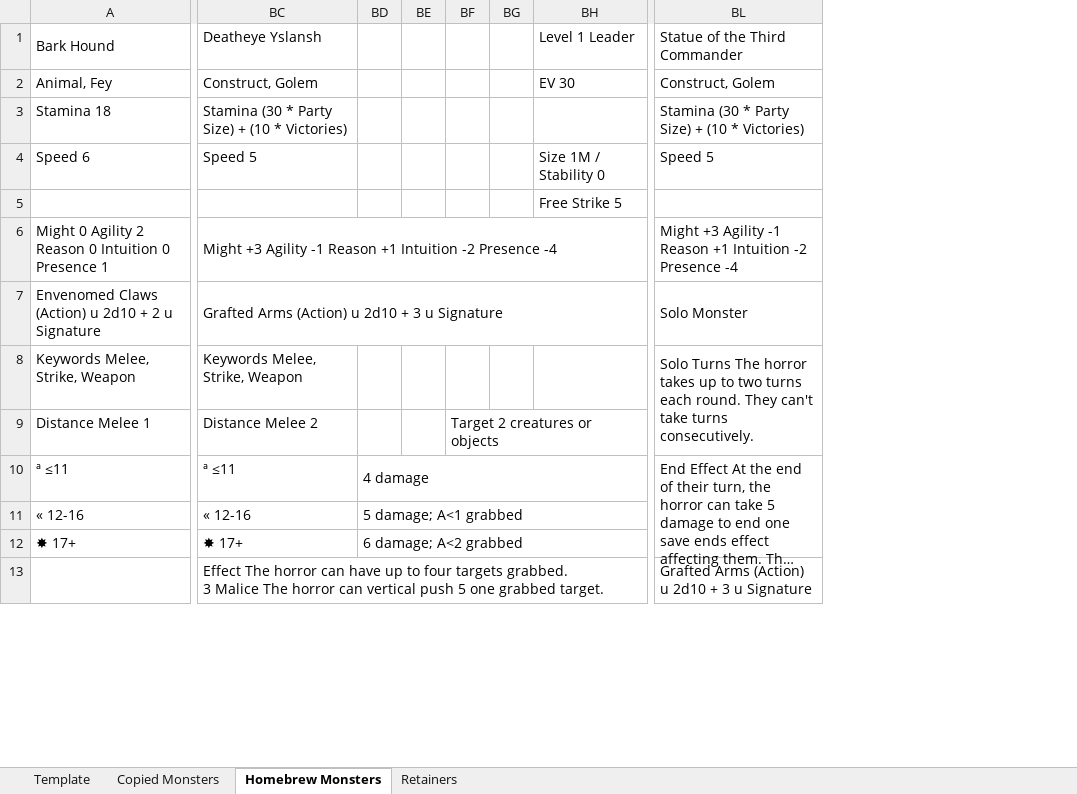
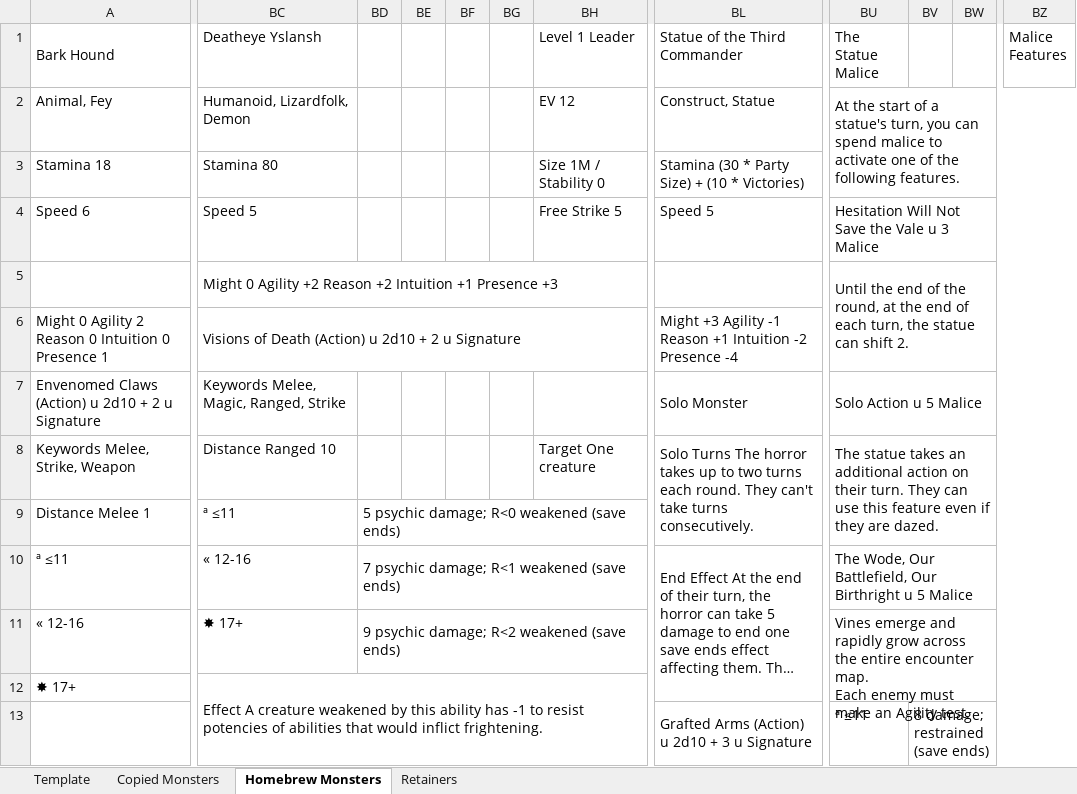
Before and after one commit to mkdir-not-war/dungeondrafts, an Excel workbook: adventures/ivywatch/working/monsters.xlsx, sheet Homebrew Monsters, drawn as a sheet; only a part is shown, gaps mark what is left out; long unchanged cells end in …; values as stored, in another font and other column widths than the file's, no cell formats; removed rows and columns are numbered as before the commit, all else as after; ↵ is a line break in a cell; the diff covers the shown part only; the diff names each change by its address in the sheet, - before the commit and + after, or states it on an @@ line.

Commit message:
lots of ivywatch, the mess is nearly done

```diff
--- a/adventures/ivywatch/working/monsters.xlsx (sheet Homebrew Monsters)
+++ b/adventures/ivywatch/working/monsters.xlsx (sheet Homebrew Monsters)
-column BD, rows 10-12: 4 damage | 5 damage; A<1 grabbed | 6 damage; A<2 grabbed
+column BD, rows 9-11: 5 psychic damage; R<0 weakened (save ends) | 7 psychic damage; R<1 weakened (save ends) | 9 psychic damage; R<2 weakened (save ends)
-column BF, row 9: Target 2 creatures or objects
+column BF, empty
+column BU (The Statue Malice), rows 2-13: At the start of a statue's turn, you can spend malice to activate one of the following features. |  | Hesitation Will Not Save the Vale u 3 Malice | Until the end of the round, at the end of each turn, the statue can shift 2. |  | Solo Action u 5 Malice | The statue takes an additional action on their turn. They can use this feature even if they are dazed. |  | The Wode, Our Battlefield, Our Birthright u 5 Malice | Vines emerge and rapidly grow across the entire encounter map. ↵ Each enemy must make an Agility test. |  | ª ≤11
+column BV, row 13: 8 damage; restrained (save ends)
+column BW, empty
+column BZ (Malice Features), empty
-BC2 (Deatheye Yslansh): Construct, Golem
+BC2 (Deatheye Yslansh): Humanoid, Lizardfolk, Demon
-BH2 (Level 1 Leader): EV 30
+BH2 (Level 1 Leader): EV 12
-BL2 (Statue of the Third Commander): Construct, Golem
+BL2 (Statue of the Third Commander): Construct, Statue
-BC3 (Deatheye Yslansh): Stamina (30 * Party Size) + (10 * Victories)
+BC3 (Deatheye Yslansh): Stamina 80
-BH3 (Level 1 Leader): (empty)
+BH3 (Level 1 Leader): Size 1M / Stability 0
-BH4 (Level 1 Leader): Size 1M / Stability 0
+BH4 (Level 1 Leader): Free Strike 5
-BC5 (Deatheye Yslansh): (empty)
+BC5 (Deatheye Yslansh): Might 0 Agility +2 Reason +2 Intuition +1 Presence +3
+BC5:BH5 merged
-BH5 (Level 1 Leader): Free Strike 5
+BH5 (Level 1 Leader): (empty)
-BC6 (Deatheye Yslansh): Might +3 Agility -1 Reason +1 Intuition -2 Presence -4
+BC6 (Deatheye Yslansh): Visions of Death (Action) u 2d10 + 2 u Signature
-BC7 (Deatheye Yslansh): Grafted Arms (Action) u 2d10 + 3 u Signature
+BC7 (Deatheye Yslansh): Keywords Melee, Magic, Ranged, Strike
-BC7:BH7 merged
-BC8 (Deatheye Yslansh): Keywords Melee, Strike, Weapon
+BC8 (Deatheye Yslansh): Distance Ranged 10
-BH8 (Level 1 Leader): (empty)
+BH8 (Level 1 Leader): Target One creature
-BC9 (Deatheye Yslansh): Distance Melee 2
+BC9 (Deatheye Yslansh): ª ≤11
-BC10 (Deatheye Yslansh): ª ≤11
+BC10 (Deatheye Yslansh): « 12-16
-BC11 (Deatheye Yslansh): « 12-16
+BC11 (Deatheye Yslansh): ✸ 17+
-BC12 (Deatheye Yslansh): ✸ 17+
+BC12 (Deatheye Yslansh): Effect A creature weakened by this ability has -1 to resist potencies of abilities that would inflict frightening.
+BC12:BH13 merged
-BC13 (Deatheye Yslansh): Effect The horror can have up to four targets grabbed. ↵ 3 Malice The horror can vertical push 5 one grabbed target.
+BC13 (Deatheye Yslansh): (empty)
-BC13:BH14 merged
```
Also changed, not shown: 13 added rows, 12 removed rows, 5 added columns, 31 edited cells and merged cells elsewhere in this sheet, cell formats, 14 other files.
